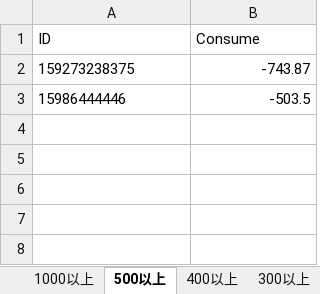
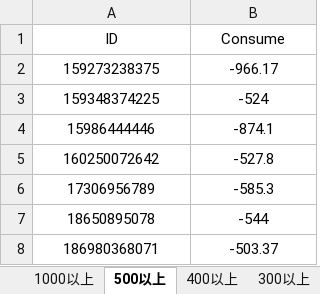
Before and after one commit to NeOEBoy/grateful-wheat, an Excel workbook: api/tool/member-consume.xlsx, sheet 500以上, drawn as a sheet; values as stored, in another font and other column widths than the file's, no borders; addresses are those after the commit; the diff names each change by its address in the sheet, - before the commit and + after, or states it on an @@ line.

```diff
--- a/api/tool/member-consume.xlsx (sheet 500以上)
+++ b/api/tool/member-consume.xlsx (sheet 500以上)
-A1:B1 alignment: left
+A1:B1 alignment: center
-A2 alignment: left
+A2 alignment: center
-B2 (Consume): -743.87
+B2 (Consume): -966.17
-B2 alignment: right
+B2 alignment: center
+row 3: 159348374225 | -524
-A4 alignment: left
+A4 alignment: center
-B4 (Consume): -503.5
+B4 (Consume): -874.1
-B4 alignment: right
+B4 alignment: center
+row 5: 160250072642 | -527.8
+row 6: 17306956789 | -585.3
+row 7: 18650895078 | -544
+row 8: 186980368071 | -503.37
```
Also changed, not shown: sheet 50以上, sheet 100以上, sheet 200以上, sheet 300以上, sheet 400以上, 3 other files.
